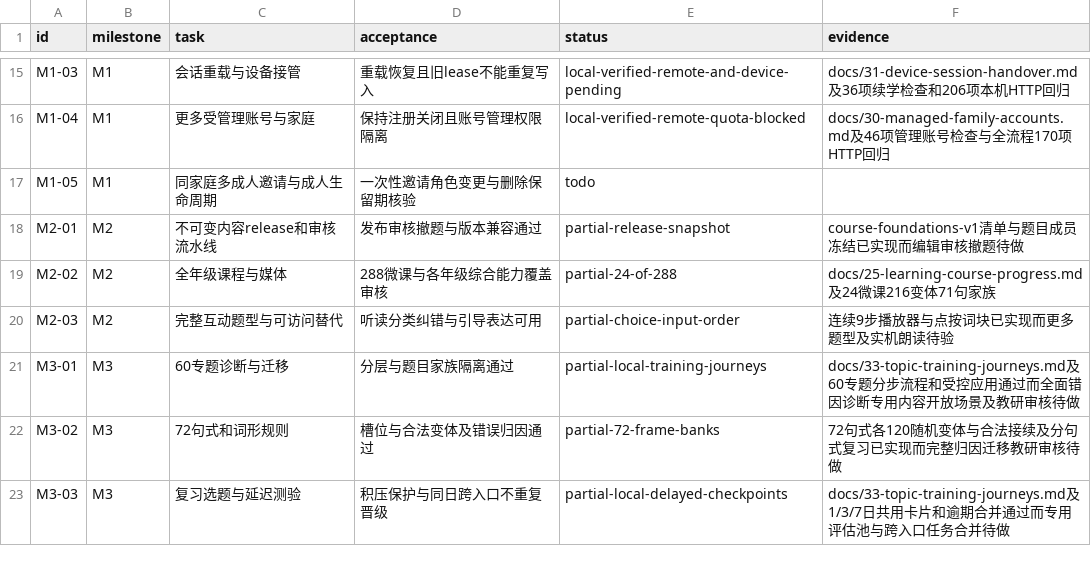
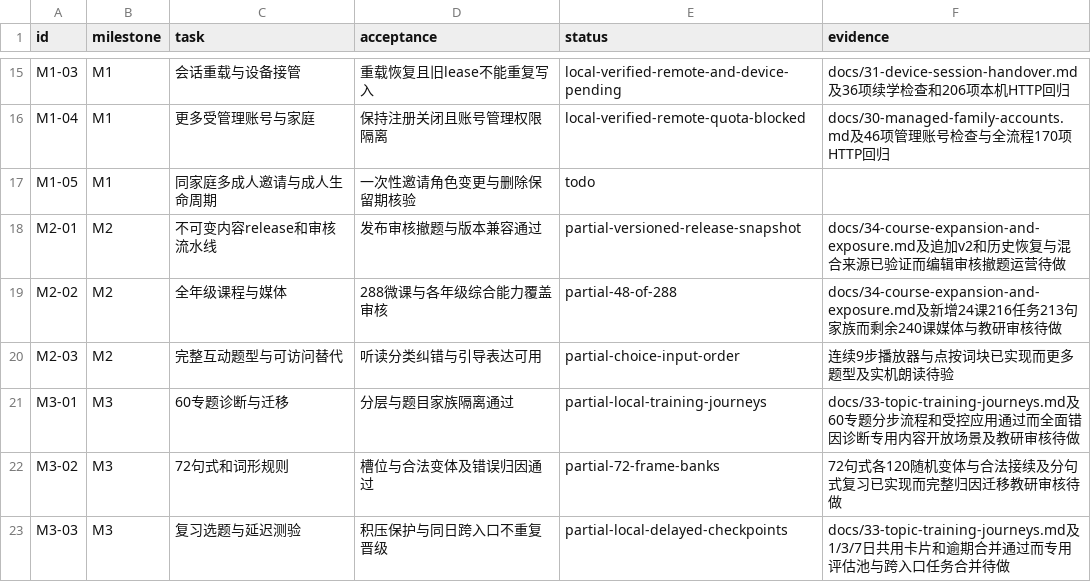
Before and after one commit to windssea/enStudy, a CSV file: docs/development/backlog.csv, drawn as a sheet; only a part is shown, gaps mark what is left out.

```diff
--- a/docs/development/backlog.csv
+++ b/docs/development/backlog.csv
@@ -17,4 +17,4 @@ M1-04,M1,更多受管理账号与家庭,保持注册关闭且账号管理权限
 M1-05,M1,同家庭多成人邀请与成人生命周期,一次性邀请角色变更与删除保留期核验,todo,
-M2-01,M2,不可变内容release和审核流水线,发布审核撤题与版本兼容通过,partial-release-snapshot,course-foundations-v1清单与题目成员冻结已实现而编辑审核撤题待做
-M2-02,M2,全年级课程与媒体,288微课与各年级综合能力覆盖审核,partial-24-of-288,docs/25-learning-course-progress.md及24微课216变体71句家族
+M2-01,M2,不可变内容release和审核流水线,发布审核撤题与版本兼容通过,partial-versioned-release-snapshot,docs/34-course-expansion-and-exposure.md及追加v2和历史恢复与混合来源已验证而编辑审核撤题运营待做
+M2-02,M2,全年级课程与媒体,288微课与各年级综合能力覆盖审核,partial-48-of-288,docs/34-course-expansion-and-exposure.md及新增24课216任务213句家族而剩余240课媒体与教研审核待做
 M2-03,M2,完整互动题型与可访问替代,听读分类纠错与引导表达可用,partial-choice-input-order,连续9步播放器与点按词块已实现而更多题型及实机朗读待验
```
Also changed, not shown: docs/curriculum/p1-p6-scope.csv, 36 other files.
